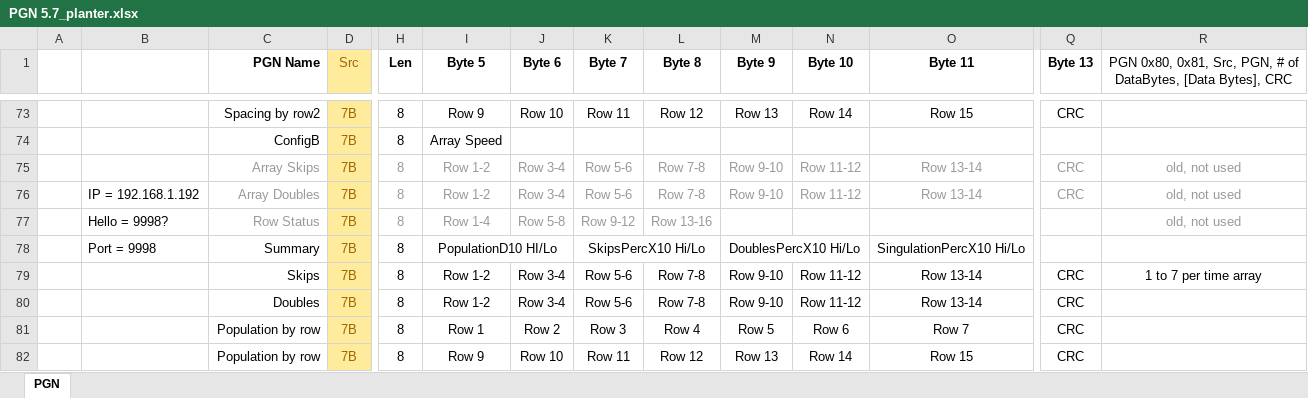
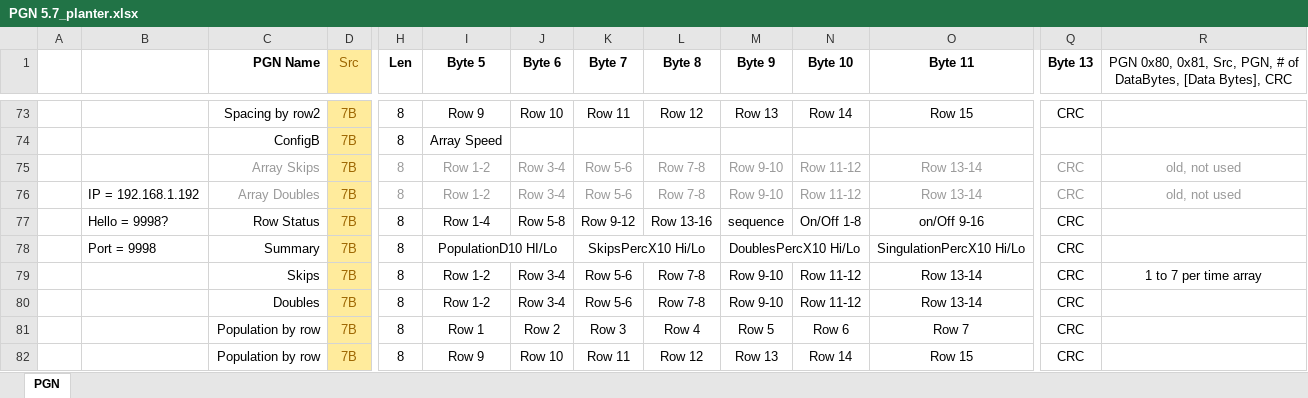
Before and after one commit to Pat-I/Planter-ECUs, an Excel workbook: PGN 5.7_planter.xlsx, sheet PGN, drawn as a sheet; only a part is shown, gaps mark what is left out; values as stored, in another font and other column widths than the file's, no borders; the diff names each change by its address in the sheet, - before the commit and + after, or states it on an @@ line.

Commit message:
Pop ECU optimization
And correction in sumary skip doubles
Also 2 more bytes for the array

```diff
--- a/PGN 5.7_planter.xlsx (sheet PGN)
+++ b/PGN 5.7_planter.xlsx (sheet PGN)
-C77 text colour: #999999
+C77 text colour: black
-H77:L77 text colour: #999999
+H77:L77 text colour: black
-M77 (Byte 9): (empty)
+M77 (Byte 9): sequence
-N77 (Byte 10): (empty)
+N77 (Byte 10): On/Off 1-8
-O77 (Byte 11): (empty)
+O77 (Byte 11): on/Off 9-16
-Q77:Q78 (Byte 13): (empty)
+Q77:Q78 (Byte 13): CRC
-R77: old, not used
+R77: (empty)
```
Also changed, not shown: 7 other files.
